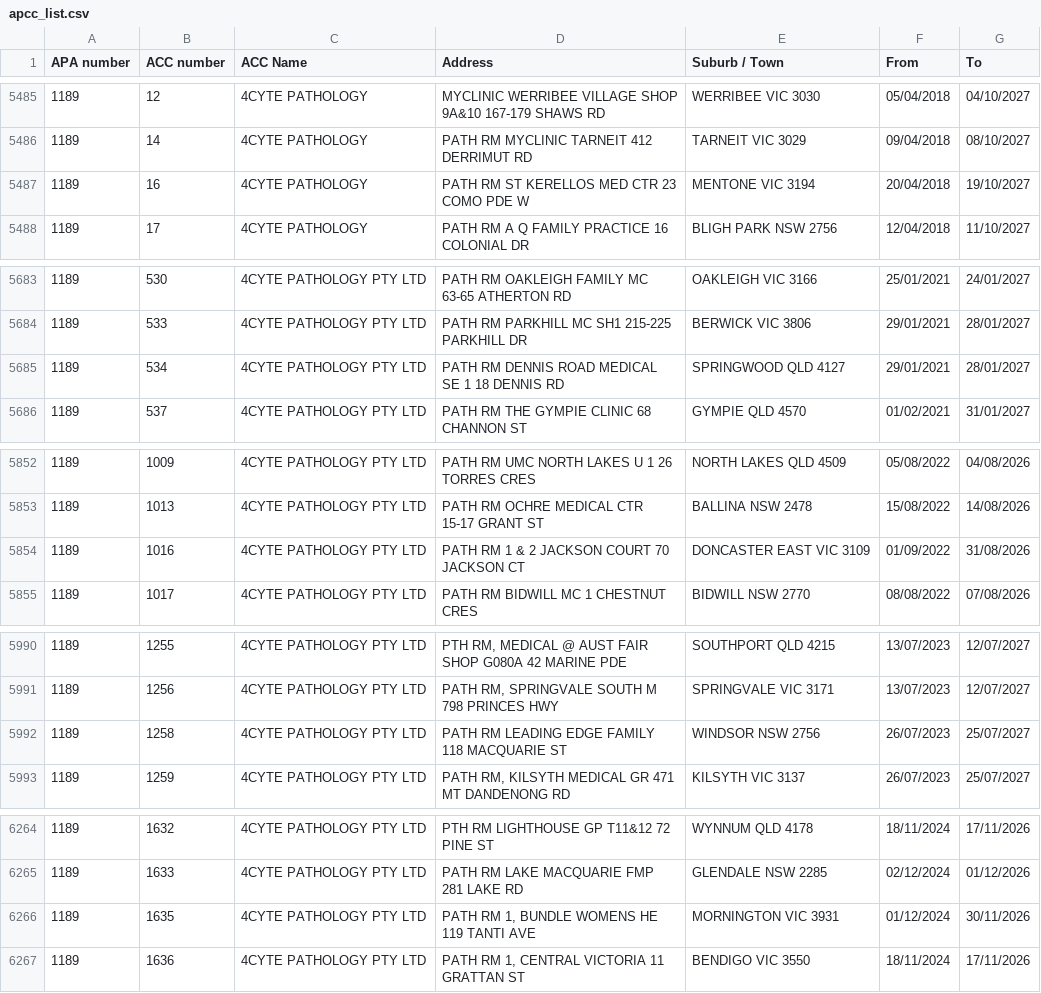
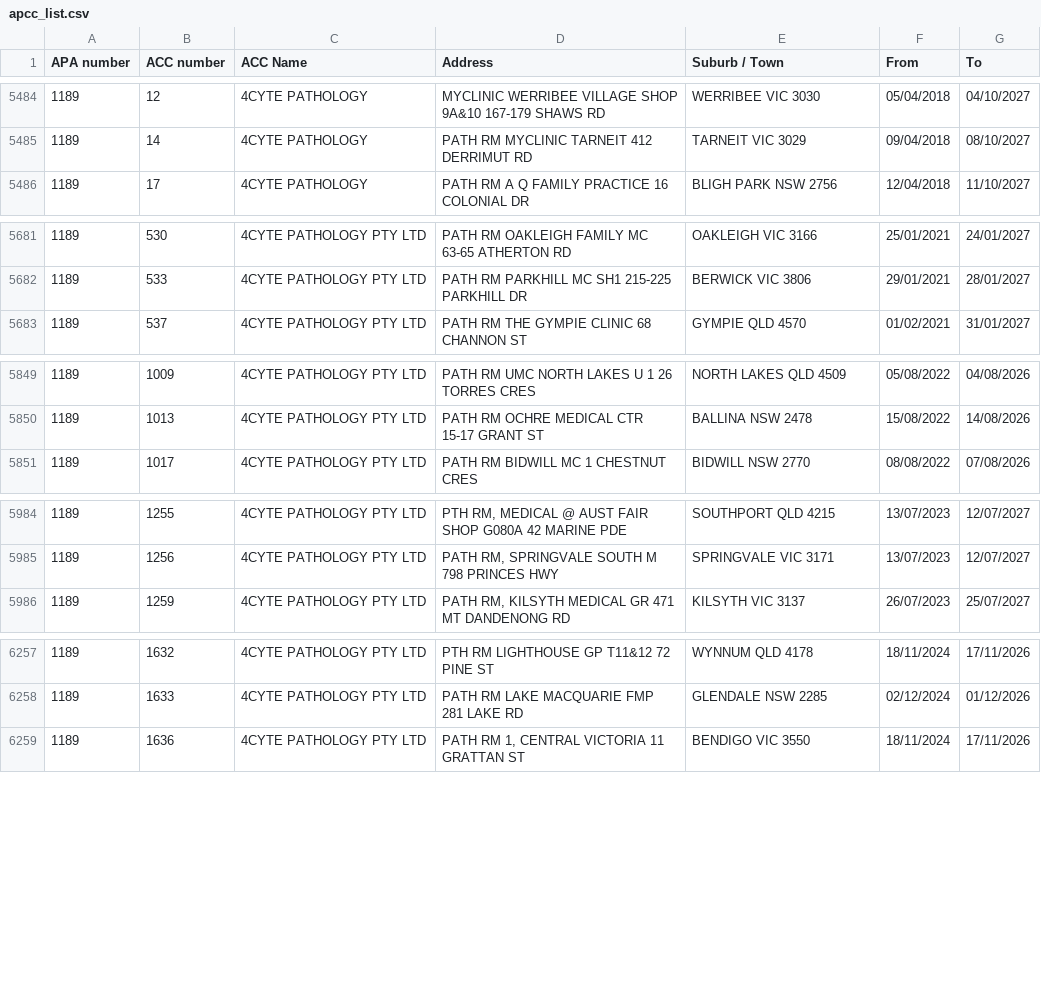
Before and after one commit to nwbort/apcc, a CSV file: apcc_list.csv, drawn as a sheet; only a part is shown, gaps mark what is left out; the diff covers the shown part only.

```diff
--- a/apcc_list.csv
+++ b/apcc_list.csv
@@ -5486,3 +5485,2 @@ APA number,ACC number,ACC Name,Address,Suburb / Town,From,To
 1189,14,4CYTE PATHOLOGY,PATH RM MYCLINIC TARNEIT 412 DERRIMUT RD,TARNEIT VIC 3029,09/04/2018,08/10/2027
-1189,16,4CYTE PATHOLOGY,PATH RM ST KERELLOS MED CTR 23 COMO PDE W,MENTONE VIC 3194,20/04/2018,19/10/2027
 1189,17,4CYTE PATHOLOGY,PATH RM A Q FAMILY PRACTICE 16 COLONIAL DR,BLIGH PARK NSW 2756,12/04/2018,11/10/2027
@@ -5684,3 +5682,2 @@ APA number,ACC number,ACC Name,Address,Suburb / Town,From,To
 1189,533,4CYTE PATHOLOGY PTY LTD,PATH RM PARKHILL MC SH1 215-225 PARKHILL DR,BERWICK VIC 3806,29/01/2021,28/01/2027
-1189,534,4CYTE PATHOLOGY PTY LTD,PATH RM DENNIS ROAD MEDICAL SE 1 18 DENNIS RD,SPRINGWOOD QLD 4127,29/01/2021,28/01/2027
 1189,537,4CYTE PATHOLOGY PTY LTD,PATH RM THE GYMPIE CLINIC 68 CHANNON ST,GYMPIE QLD 4570,01/02/2021,31/01/2027
@@ -5853,3 +5850,2 @@ APA number,ACC number,ACC Name,Address,Suburb / Town,From,To
 1189,1013,4CYTE PATHOLOGY PTY LTD,PATH RM OCHRE MEDICAL CTR 15-17 GRANT ST,BALLINA NSW 2478,15/08/2022,14/08/2026
-1189,1016,4CYTE PATHOLOGY PTY LTD,PATH RM 1 & 2 JACKSON COURT 70 JACKSON CT,DONCASTER EAST VIC 3109,01/09/2022,31/08/2026
 1189,1017,4CYTE PATHOLOGY PTY LTD,PATH RM BIDWILL MC 1 CHESTNUT CRES,BIDWILL NSW 2770,08/08/2022,07/08/2026
@@ -5991,3 +5985,2 @@ APA number,ACC number,ACC Name,Address,Suburb / Town,From,To
 1189,1256,4CYTE PATHOLOGY PTY LTD,"PATH RM, SPRINGVALE SOUTH M 798 PRINCES HWY",SPRINGVALE VIC 3171,13/07/2023,12/07/2027
-1189,1258,4CYTE PATHOLOGY PTY LTD,PATH RM LEADING EDGE FAMILY 118 MACQUARIE ST,WINDSOR NSW 2756,26/07/2023,25/07/2027
 1189,1259,4CYTE PATHOLOGY PTY LTD,"PATH RM, KILSYTH MEDICAL GR 471 MT DANDENONG RD",KILSYTH VIC 3137,26/07/2023,25/07/2027
@@ -6265,3 +6258,2 @@ APA number,ACC number,ACC Name,Address,Suburb / Town,From,To
 1189,1633,4CYTE PATHOLOGY PTY LTD,PATH RM LAKE MACQUARIE FMP 281 LAKE RD,GLENDALE NSW 2285,02/12/2024,01/12/2026
-1189,1635,4CYTE PATHOLOGY PTY LTD,"PATH RM 1, BUNDLE WOMENS HE 119 TANTI AVE",MORNINGTON VIC 3931,01/12/2024,30/11/2026
 1189,1636,4CYTE PATHOLOGY PTY LTD,"PATH RM 1, CENTRAL VICTORIA 11 GRATTAN ST",BENDIGO VIC 3550,18/11/2024,17/11/2026
```
Also changed, not shown: 2 added rows, 8 removed rows and 7 edited cells elsewhere in this file.
